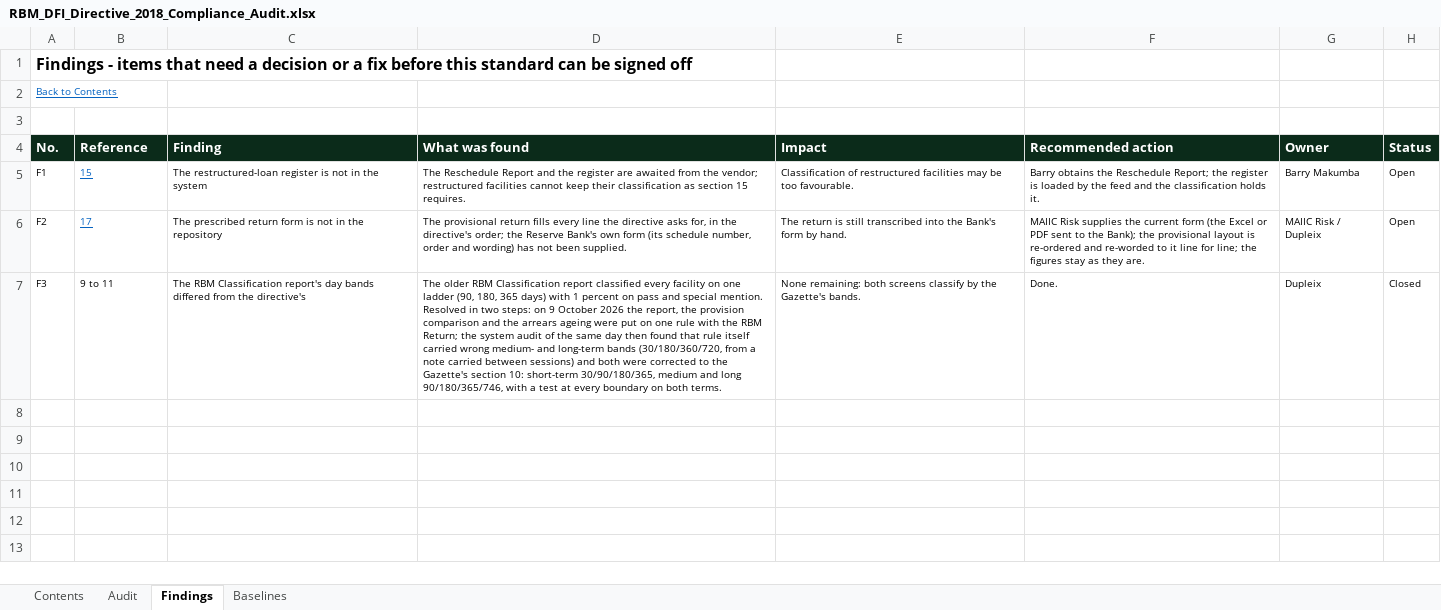
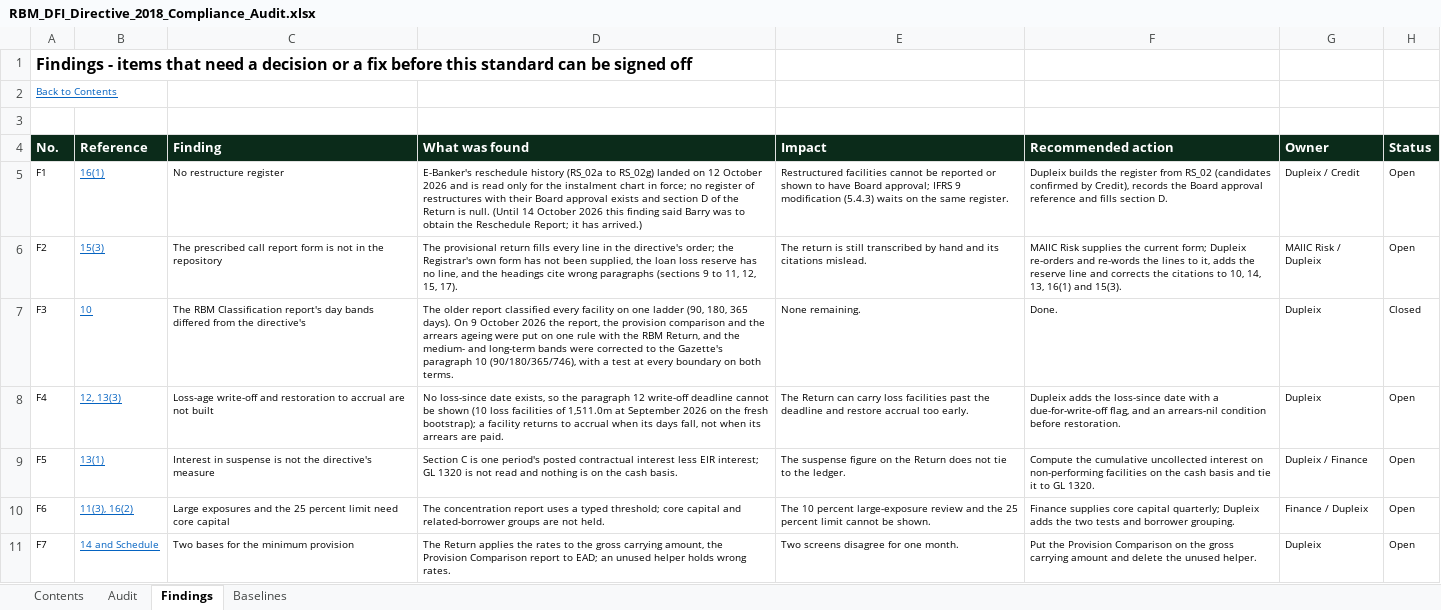
Before and after one commit to DupleixInstitute/MAICC-IFRS9, an Excel workbook: docs/compliance/RBM_DFI_Directive_2018_Compliance_Audit.xlsx, sheet Findings, drawn as a sheet; values as stored, in another font and other column widths than the file's, no borders; the diff names each change by its address in the sheet, - before the commit and + after, or states it on an @@ line.

```diff
--- a/docs/compliance/RBM_DFI_Directive_2018_Compliance_Audit.xlsx (sheet Findings)
+++ b/docs/compliance/RBM_DFI_Directive_2018_Compliance_Audit.xlsx (sheet Findings)
-B5 (Reference): 15
+B5 (Reference): 16(1)
-C5 (Finding): The restructured-loan register is not in the system
+C5 (Finding): No restructure register
-D5 (What was found): The Reschedule Report and the register are awaited from the vendor; restructured facilities cannot keep their classification as section 15 requires.
+D5 (What was found): E-Banker's reschedule history (RS_02a to RS_02g) landed on 12 October 2026 and is read only for the instalment chart in force; no register of restructures with their Board approval exists and section D of the Return is null. (Until 14 October 2026 this finding said Barry was to obtain the Reschedule Report; it has arrived.)
-E5 (Impact): Classification of restructured facilities may be too favourable.
+E5 (Impact): Restructured facilities cannot be reported or shown to have Board approval; IFRS 9 modification (5.4.3) waits on the same register.
-F5 (Recommended action): Barry obtains the Reschedule Report; the register is loaded by the feed and the classification holds it.
+F5 (Recommended action): Dupleix builds the register from RS_02 (candidates confirmed by Credit), records the Board approval reference and fills section D.
-G5 (Owner): Barry Makumba
+G5 (Owner): Dupleix / Credit
-B6 (Reference): 17
+B6 (Reference): 15(3)
-C6 (Finding): The prescribed return form is…
+C6 (Finding): The prescribed call report form is…
-D6 (What was found): …every line the directive asks for, in the directive's order; the Reserve Bank's own form (its schedule number, order and wording) has not been supplied.
+D6 (What was found): …every line in the directive's order; the Registrar's own form has not been supplied, the loan loss reserve has no line, and the headings cite wrong paragraphs (sections 9 to 11, 12, 15, 17).
-E6 (Impact): …still transcribed into the Bank's form by hand.
+E6 (Impact): …still transcribed by hand and its citations mislead.
-F6 (Recommended action): …the current form (the Excel or PDF sent to the Bank); the provisional layout is re-ordered and re-worded to it line for line; the figures stay as they are.
+F6 (Recommended action): …the current form; Dupleix re-orders and re-words the lines to it, adds the reserve line and corrects the citations to 10, 14, 13, 16(1) and 15(3).
-B7 (Reference): 9 to 11
+B7 (Reference): 10
@@ B7 underline: off → on, text colour: black → #0563C1 @@
-D7 (What was found): The older RBM Classification report classified every facility on one ladder (90, 180, 365 days) with 1 percent on pass and special mention. Resolved in two steps: on 9 October 2026 the report, the provision comparison and the arrears ageing were put on one rule with the RBM Return; the system audit of the same day then found that rule itself carried wrong medium- and long-term bands (30/180/360/720, from a note carried between sessions) and both were corrected to the Gazette's section 10: short-term 30/90/180/365, medium and long 90/180/365/746, with a…
+D7 (What was found): The older report classified every facility on one ladder (90, 180, 365 days). On 9 October 2026 the report, the provision comparison and the arrears ageing were put on one rule with the RBM Return, and the medium- and long-term bands were corrected to the Gazette's paragraph 10 (90/180/365/746), with a…
-E7 (Impact): None remaining: both screens classify by the Gazette's bands.
+E7 (Impact): None remaining.
+row 8: F4 | 12, 13(3) | Loss-age write-off and restoration to accrual are not built | No loss-since date exists, so the paragraph 12 write-off deadline cannot be shown (10 loss facilities of 1,511.0m at September 2026 on the fresh bootstrap); a facility returns to accrual when its days fall, not when its arrears are paid. | The Return can carry loss facilities past the deadline and restore accrual too early. | Dupleix adds the loss-since date with a due-for-write-off flag, and an arrears-nil condition before restoration. | Dupleix | Open
+row 9: F5 | 13(1) | Interest in suspense is not the directive's measure | Section C is one period's posted contractual interest less EIR interest; GL 1320 is not read and nothing is on the cash basis. | The suspense figure on the Return does not tie to the ledger. | Compute the cumulative uncollected interest on non-performing facilities on the cash basis and tie it to GL 1320. | Dupleix / Finance | Open
+row 10: F6 | 11(3), 16(2) | Large exposures and the 25 percent limit need core capital | The concentration report uses a typed threshold; core capital and related-borrower groups are not held. | The 10 percent large-exposure review and the 25 percent limit cannot be shown. | Finance supplies core capital quarterly; Dupleix adds the two tests and borrower grouping. | Finance / Dupleix | Open
+row 11: F7 | 14 and Schedule | Two bases for the minimum provision | The Return applies the rates to the gross carrying amount, the Provision Comparison report to EAD; an unused helper holds wrong rates. | Two screens disagree for one month. | Put the Provision Comparison on the gross carrying amount and delete the unused helper. | Dupleix | Open
```
Also changed, not shown: sheet Audit, sheet Contents, sheet Baselines, docs/compliance/Contract_Schedule1_Acceptance_Audit.xlsx, docs/compliance/IFRS7_IAS1_Disclosure_Compliance_Audit.xlsx, 38 other files.
